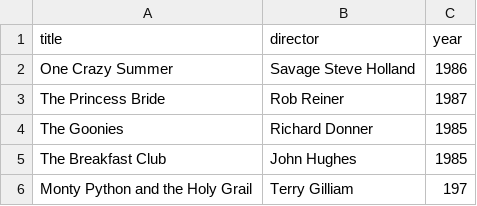
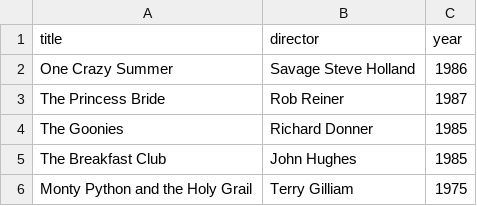
Before and after one commit to Goppieness/webflyx, a CSV file: classics.csv, drawn as a sheet.

Commit message:
D:new csv

```diff
--- a/classics.csv
+++ b/classics.csv
@@ -5,2 +5,2 @@ The Goonies, Richard Donner, 1985
 The Breakfast Club, John Hughes, 1985
-Monty Python and the Holy Grail, Terry Gilliam, 197
+Monty Python and the Holy Grail, Terry Gilliam, 1975
```
